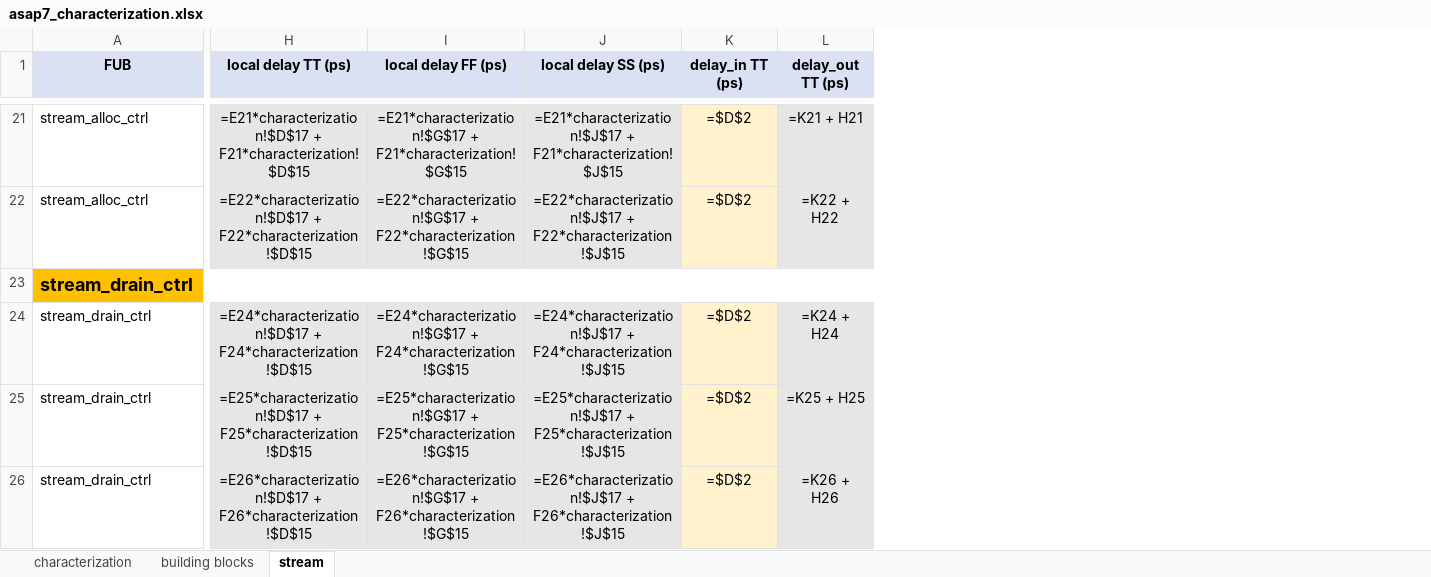
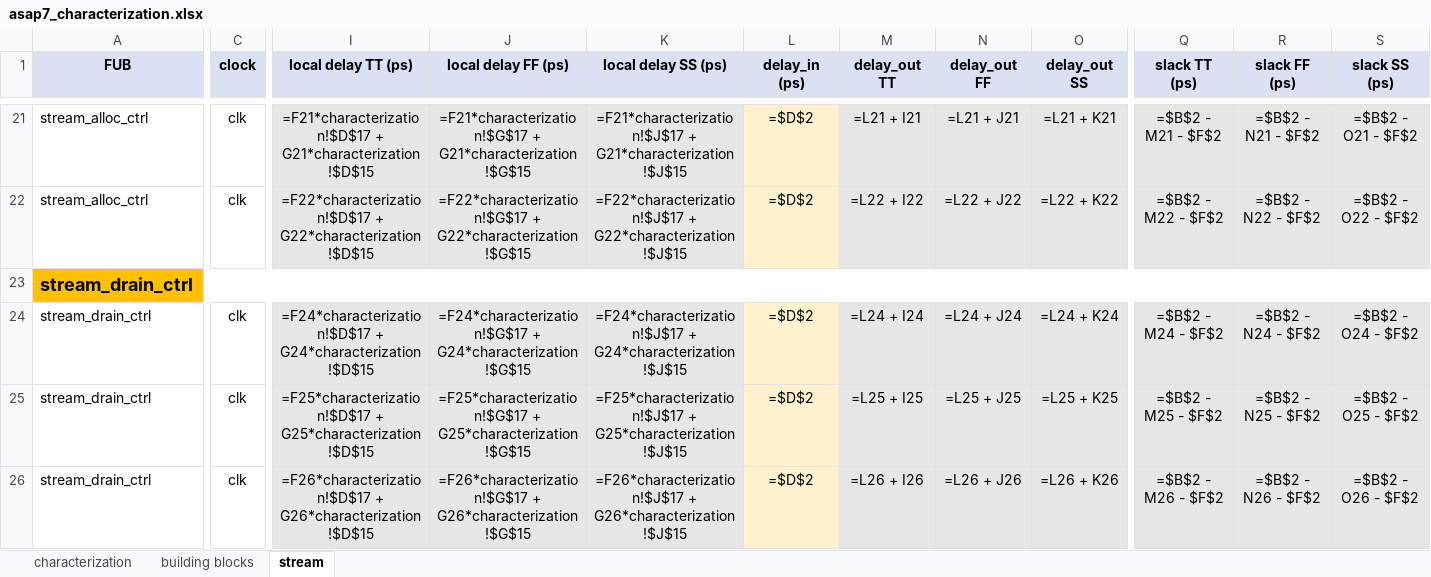
Before and after one commit to sean-galloway/RTLDesignSherpa, an Excel workbook: projects/components/timing_characterization/work/asap7_characterization.xlsx, sheet stream, drawn as a sheet; only a part is shown, gaps mark what is left out; values as stored, in another font and other column widths than the file's, no borders; formulas without a stored value are shown as written; removed rows and columns are numbered as before the commit, all else as after; the diff covers the shown part only; the diff names each change by its address in the sheet, - before the commit and + after, or states it on an @@ line.

Commit message:
feat(timing_char/work): slack columns + 60/40 STA budget + clock domain
Characterization sheet:
  - New section 'Clocks defined' lists clk_500MHz / clk_750MHz / clk_1000MHz
    with their periods (2000 / 1333 / 1000 ps)
  - New section 'STA boundary timing budget defaults' adds two rows showing
    Input delay (60% of period) and Output delay (40% of period) in ps for
    every corner_freq column

Building blocks sheet (chain accumulator extended to 3 corners + slack):
  - delay_in default changed from 30% to 60% of period (=B2*0.6 in col D2)
  - Output 40% reference added in col F2 (=B2*0.4)
  - delay_out now 3 cols (TT/FF/SS) instead of just TT
  - One blank column (AB) as visual gap
  - 3 new slack columns: slack TT/FF/SS = period - delay_out - output_40%

Stream sheet (same 3-corner slack + new clock domain column):
  - New 'clock' column inserted at C (every row defaults to 'clk' since
    STREAM is single-domain; CDC FUBs can override)
  - delay_in default 60%, output 40% reference in config row
  - delay_out 3 cols (TT/FF/SS) + blank gap + slack 3 cols (TT/FF/SS)

Bug fix: slack SS formula on building blocks was generating '[' instead of
'AA' because of chr(ord('Y') + 2) overflow.  Switched to get_column_letter
which handles multi-letter columns correctly.

```diff
--- a/projects/components/timing_characterization/work/asap7_characterization.xlsx (sheet stream)
+++ b/projects/components/timing_characterization/work/asap7_characterization.xlsx (sheet stream)
+column C (clock), rows 21-26: clk | clk |  | clk | clk | clk
-column L (delay_out TT (ps)), rows 21-26: =K21 + H21 | =K22 + H22 |  | =K24 + H24 | =K25 + H25 | =K26 + H26
+column M (delay_out TT), rows 21-26: =L21 + I21 | =L22 + I22 |  | =L24 + I24 | =L25 + I25 | =L26 + I26
+column N (delay_out FF), rows 21-26: =L21 + J21 | =L22 + J22 |  | =L24 + J24 | =L25 + J25 | =L26 + J26
+column O (delay_out SS), rows 21-26: =L21 + K21 | =L22 + K22 |  | =L24 + K24 | =L25 + K25 | =L26 + K26
+column Q (slack TT (ps)), rows 21-26: =$B$2 - M21 - $F$2 | =$B$2 - M22 - $F$2 |  | =$B$2 - M24 - $F$2 | =$B$2 - M25 - $F$2 | =$B$2 - M26 - $F$2
+column R (slack FF (ps)), rows 21-26: =$B$2 - N21 - $F$2 | =$B$2 - N22 - $F$2 |  | =$B$2 - N24 - $F$2 | =$B$2 - N25 - $F$2 | =$B$2 - N26 - $F$2
+column S (slack SS (ps)), rows 21-26: =$B$2 - O21 - $F$2 | =$B$2 - O22 - $F$2 |  | =$B$2 - O24 - $F$2 | =$B$2 - O25 - $F$2 | =$B$2 - O26 - $F$2
-L1: delay_in TT (ps)
+L1: delay_in (ps)
-I21 (local delay TT (ps)): =E21*characterization!$D$17 + F21*characterization!$D$15
+I21 (local delay TT (ps)): =F21*characterization!$D$17 + G21*characterization!$D$15
-J21 (local delay FF (ps)): =E21*characterization!$G$17 + F21*characterization!$G$15
+J21 (local delay FF (ps)): =F21*characterization!$G$17 + G21*characterization!$G$15
-K21 (local delay SS (ps)): =E21*characterization!$J$17 + F21*characterization!$J$15
+K21 (local delay SS (ps)): =F21*characterization!$J$17 + G21*characterization!$J$15
-I22 (local delay TT (ps)): =E22*characterization!$D$17 + F22*characterization!$D$15
+I22 (local delay TT (ps)): =F22*characterization!$D$17 + G22*characterization!$D$15
-J22 (local delay FF (ps)): =E22*characterization!$G$17 + F22*characterization!$G$15
+J22 (local delay FF (ps)): =F22*characterization!$G$17 + G22*characterization!$G$15
-K22 (local delay SS (ps)): =E22*characterization!$J$17 + F22*characterization!$J$15
+K22 (local delay SS (ps)): =F22*characterization!$J$17 + G22*characterization!$J$15
-I24 (local delay TT (ps)): =E24*characterization!$D$17 + F24*characterization!$D$15
+I24 (local delay TT (ps)): =F24*characterization!$D$17 + G24*characterization!$D$15
-J24 (local delay FF (ps)): =E24*characterization!$G$17 + F24*characterization!$G$15
+J24 (local delay FF (ps)): =F24*characterization!$G$17 + G24*characterization!$G$15
-K24 (local delay SS (ps)): =E24*characterization!$J$17 + F24*characterization!$J$15
+K24 (local delay SS (ps)): =F24*characterization!$J$17 + G24*characterization!$J$15
-I25 (local delay TT (ps)): =E25*characterization!$D$17 + F25*characterization!$D$15
+I25 (local delay TT (ps)): =F25*characterization!$D$17 + G25*characterization!$D$15
-J25 (local delay FF (ps)): =E25*characterization!$G$17 + F25*characterization!$G$15
+J25 (local delay FF (ps)): =F25*characterization!$G$17 + G25*characterization!$G$15
-K25 (local delay SS (ps)): =E25*characterization!$J$17 + F25*characterization!$J$15
+K25 (local delay SS (ps)): =F25*characterization!$J$17 + G25*characterization!$J$15
-I26 (local delay TT (ps)): =E26*characterization!$D$17 + F26*characterization!$D$15
+I26 (local delay TT (ps)): =F26*characterization!$D$17 + G26*characterization!$D$15
-J26 (local delay FF (ps)): =E26*characterization!$G$17 + F26*characterization!$G$15
+J26 (local delay FF (ps)): =F26*characterization!$G$17 + G26*characterization!$G$15
-K26 (local delay SS (ps)): =E26*characterization!$J$17 + F26*characterization!$J$15
+K26 (local delay SS (ps)): =F26*characterization!$J$17 + G26*characterization!$J$15
```
Also changed, not shown: 1 added column, 361 edited cells and cell formats elsewhere in this sheet, sheet characterization, sheet building blocks, 1 other file.
